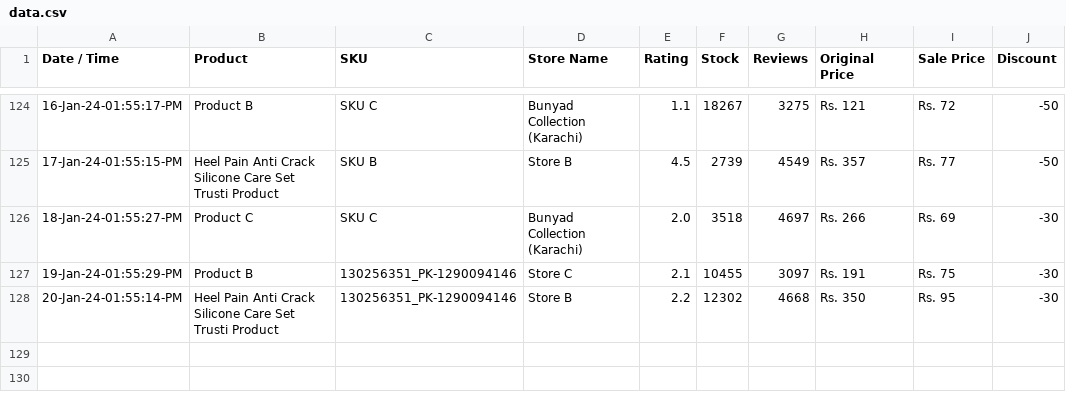
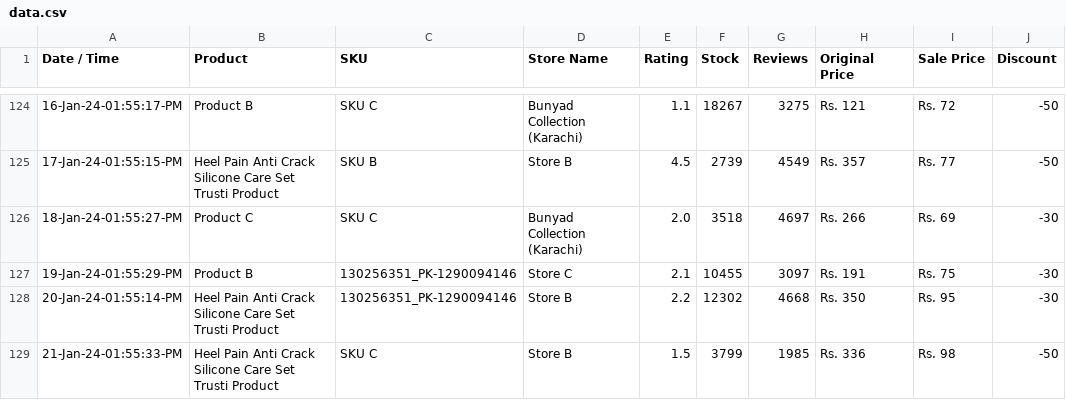
Before and after one commit to shafqatjan/amp-actionable-emails, a CSV file: data.csv, drawn as a sheet; only a part is shown, gaps mark what is left out; the diff names each change by its address in the sheet, - before the commit and + after, or states it on an @@ line.

Commit message:
21-Jan-24-01:55:33:PM

```diff
--- a/data.csv
+++ b/data.csv
+row 129: 21-Jan-24-01:55:33-PM | Heel Pain Anti Crack Silicone Care Set Trusti Product | SKU C | Store B | 1.5 | 3799 | 1985 | Rs. 336 | Rs. 98 | -50
```
